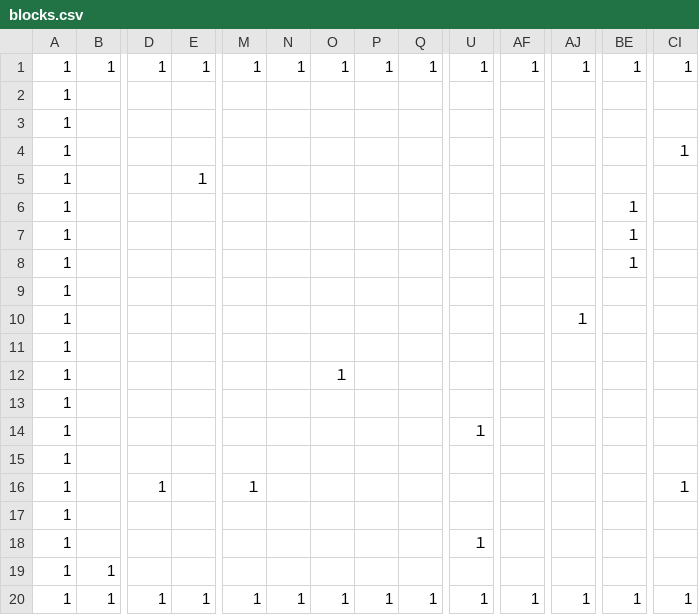
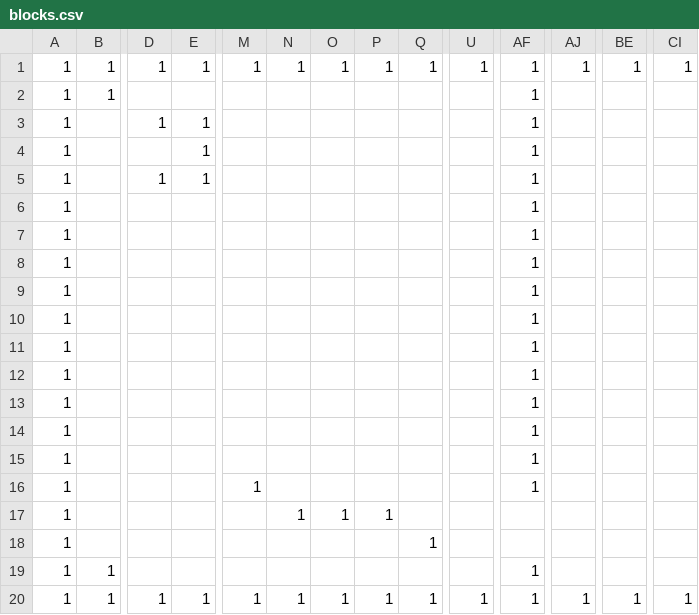
Before and after one commit to HirotoMikami11/CG2_2025, a CSV file: resources/Mapchips/blocks.csv, drawn as a sheet; only a part is shown, gaps mark what is left out; removed rows and columns are numbered as before the commit, all else as after; rows hold the shown columns only; the diff names each change by its address in the sheet, - before the commit and + after, or states it on an @@ line.

```diff
--- a/resources/Mapchips/blocks.csv
+++ b/resources/Mapchips/blocks.csv
+row 2: 1 | 1 |  |  |  |  |  |  |  |  | 1
+row 3: 1 |  | 1 | 1 |  |  |  |  |  |  | 1
+row 4: 1 |  |  | 1 |  |  |  |  |  |  | 1
+row 5: 1 |  | 1 | 1 |  |  |  |  |  |  | 1
+row 6: 1 |  |  |  |  |  |  |  |  |  | 1
+row 7: 1 |  |  |  |  |  |  |  |  |  | 1
+row 8: 1 |  |  |  |  |  |  |  |  |  | 1
-AF9:AF12: (empty)
+AF9:AF12: 1
-CI11: １
+CI11: (empty)
-E12: １
+E12: (empty)
-row 6: 1 |  |  |  |  |  |  |  |  |  |  |  | １
-row 7: 1 |  |  |  |  |  |  |  |  |  |  |  | １
-AF13: (empty)
+AF13: 1
-BE13: １
+BE13: (empty)
-row 9: 1
-AF14: (empty)
+AF14: 1
-AJ14: １
+AJ14: (empty)
-row 11: 1
-row 12: 1 |  |  |  |  |  | １
-row 13: 1
-row 14: 1 |  |  |  |  |  |  |  |  | １
-AF15: (empty)
+AF15: 1
-row 16: 1 |  | 1 |  | １ |  |  |  |  |  |  |  |  | １
-row 17: 1
+row 16: 1 |  |  |  | 1 |  |  |  |  |  | 1
-N17: (empty)
+N17: 1
-O17: (empty)
+O17: 1
-P17: (empty)
+P17: 1
-U17: １
+U17: (empty)
+row 18: 1 |  |  |  |  |  |  |  | 1
-AF19: (empty)
+AF19: 1
```
Also changed, not shown: 20 other files.
